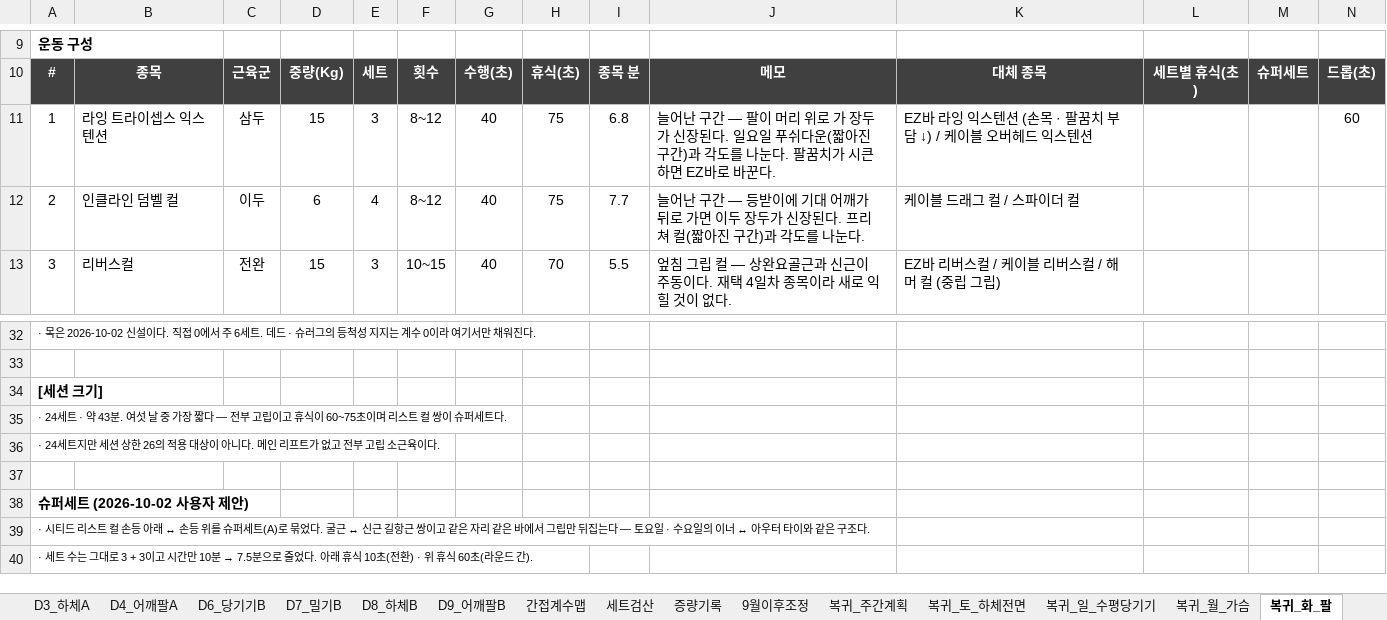
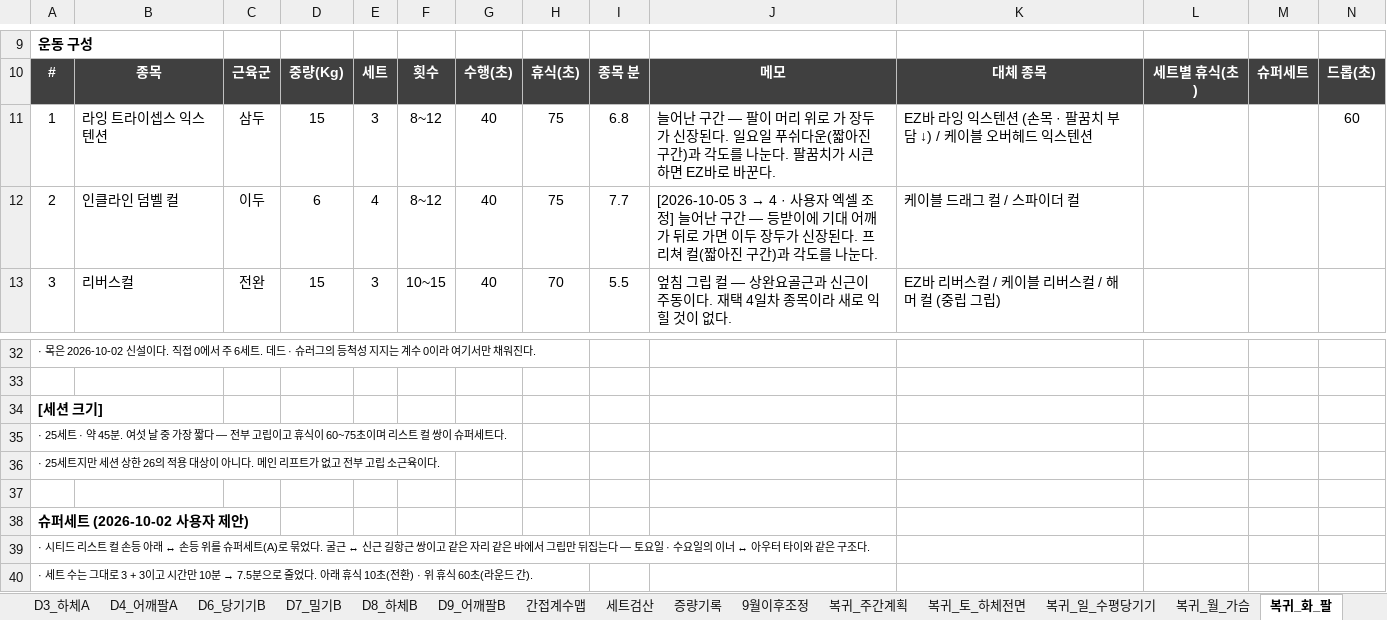
Before and after one commit to ktmffl-max/health1234, an Excel workbook: 운동프로그램_주6회_v20.xlsx, sheet 복귀_화_팔, drawn as a sheet; only a part is shown, gaps mark what is left out; values as stored, in another font and other column widths than the file's, no borders; the diff names each change by its address in the sheet, - before the commit and + after, or states it on an @@ line.

```diff
--- a/운동프로그램_주6회_v20.xlsx (sheet 복귀_화_팔)
+++ b/운동프로그램_주6회_v20.xlsx (sheet 복귀_화_팔)
@@ J12: 늘어난… → [2026-10-05 3 → 4 · 사용자 엑셀 조정] 늘어난… @@
-A35: · 24세트 · 약 43분. 여섯…
+A35: · 25세트 · 약 45분. 여섯…
-A36: · 24세트지만…
+A36: · 25세트지만…
```
Also changed, not shown: sheet 복귀_간접계수맵, sheet 복귀_세트검산, sheet 복귀_주간계획, sheet 복귀_월_가슴, formulas that keep their value, 2 other files.
